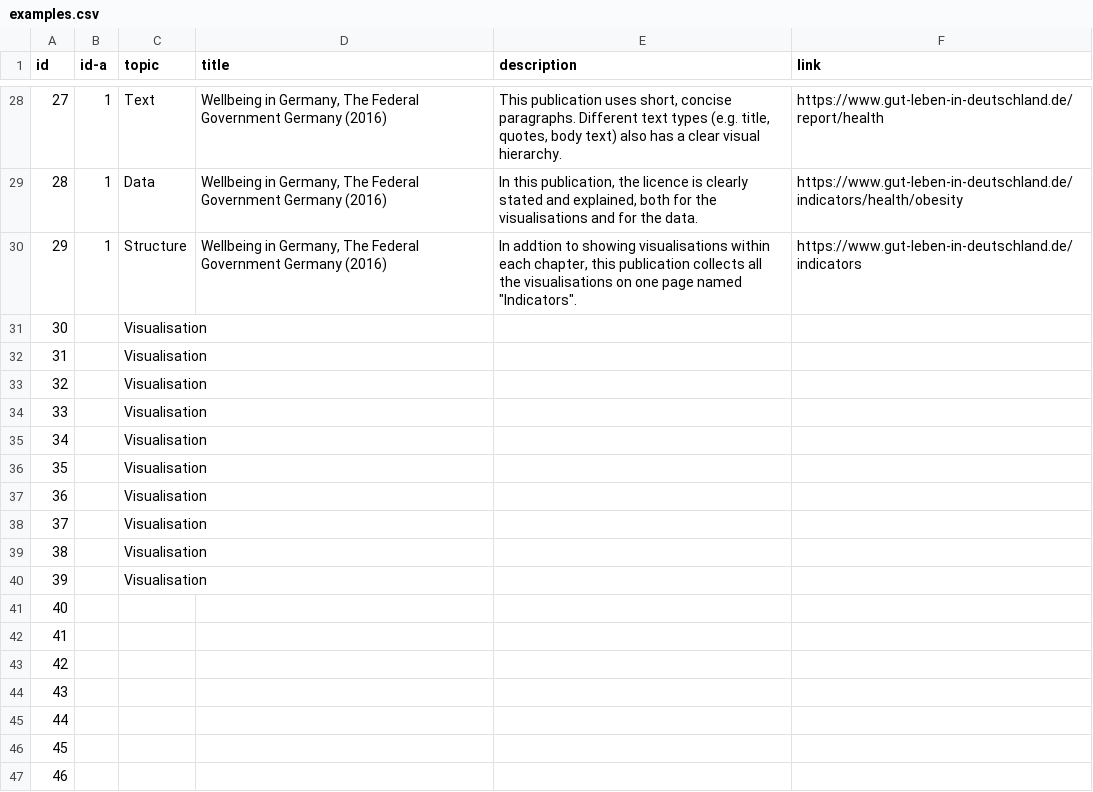
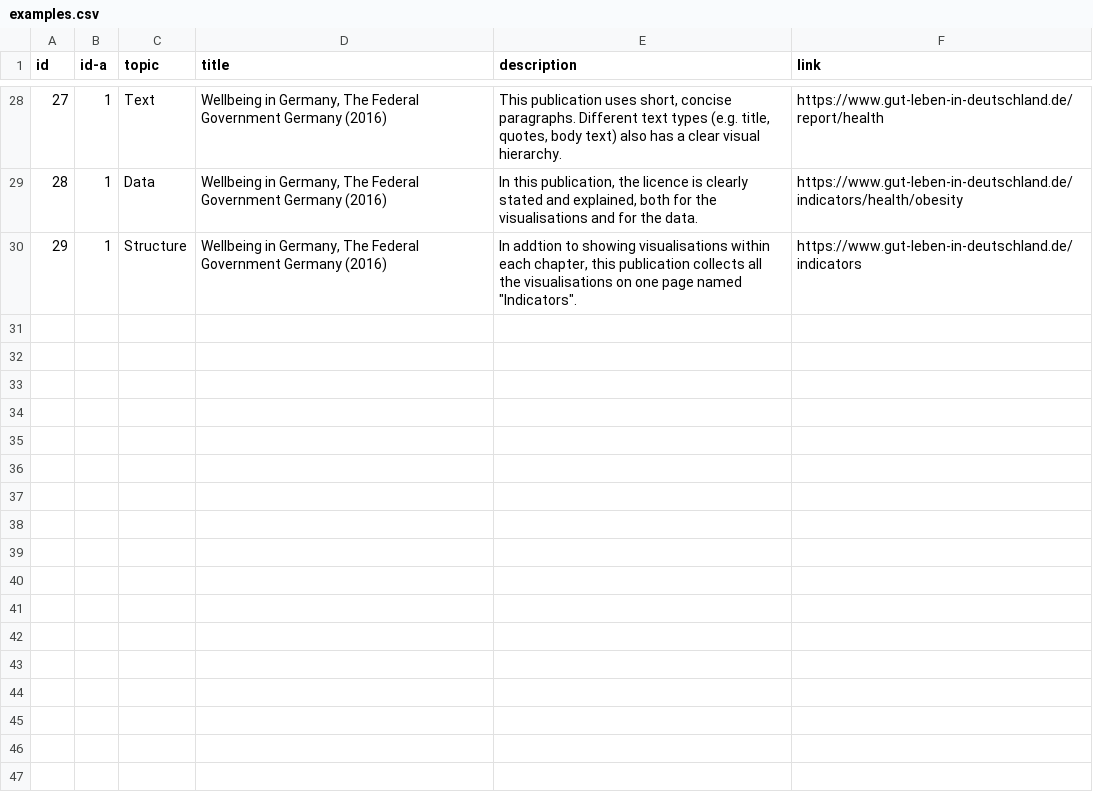
Before and after one commit to adi-cam/eu-pubwiz, a CSV file: data/examples.csv, drawn as a sheet; only a part is shown, gaps mark what is left out; the diff names each change by its address in the sheet, - before the commit and + after, or states it on an @@ line.

```diff
--- a/data/examples.csv
+++ b/data/examples.csv
-row 31: 30 |  | Visualisation
-row 32: 31 |  | Visualisation
-row 33: 32 |  | Visualisation
-row 34: 33 |  | Visualisation
-row 35: 34 |  | Visualisation
-row 36: 35 |  | Visualisation
-row 37: 36 |  | Visualisation
-row 38: 37 |  | Visualisation
-row 39: 38 |  | Visualisation
-row 40: 39 |  | Visualisation
-row 41: 40
-row 42: 41
-row 43: 42
-row 44: 43
-row 45: 44
-row 46: 45
-row 47: 46
```
Also changed, not shown: 6 other files.
